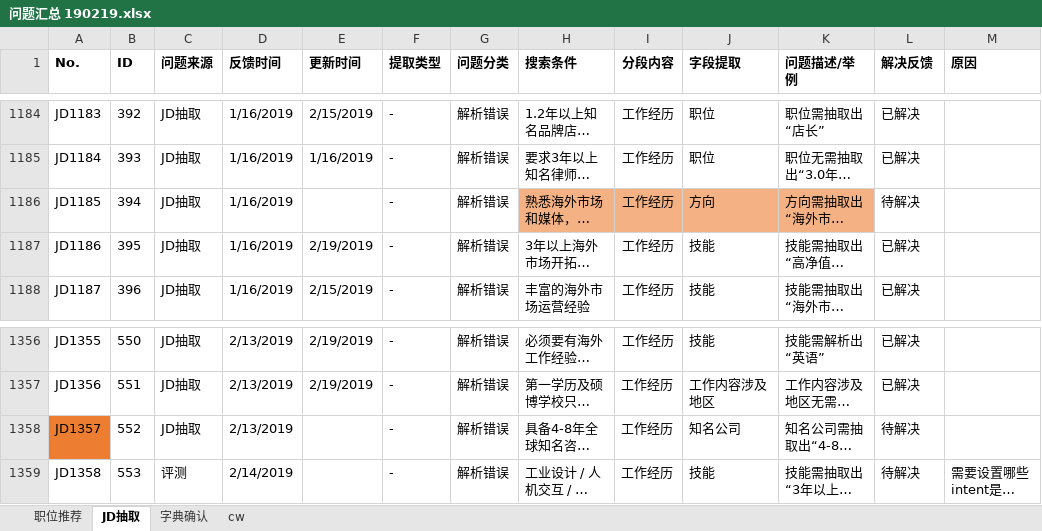
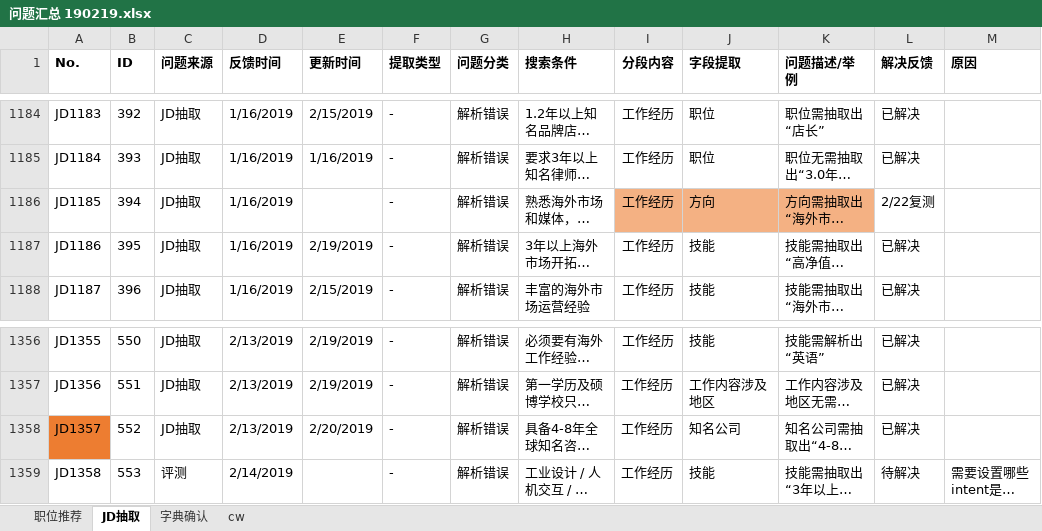
Before and after one commit to Toodou94/JDextract, an Excel workbook: 问题汇总 190219.xlsx, sheet JD抽取, drawn as a sheet; only a part is shown, gaps mark what is left out; long unchanged cells end in …; values as stored, in another font and other column widths than the file's, no borders; conditional formats not drawn; the diff covers the shown part only; the diff names each change by its address in the sheet, - before the commit and + after, or states it on an @@ line.

```diff
--- a/问题汇总 190219.xlsx (sheet JD抽取)
+++ b/问题汇总 190219.xlsx (sheet JD抽取)
-H1186 fill: #F4B183
+H1186 fill: none
-L1186 (解决反馈): 待解决
+L1186 (解决反馈): 2/22复测
-E1358 (更新时间): (empty)
+E1358 (更新时间): 2/20/2019
-L1358 (解决反馈): 待解决
+L1358 (解决反馈): 已解决
```
Also changed, not shown: 2 added rows, 15 edited cells and cell formats elsewhere in this sheet, sheet 字典确认.
